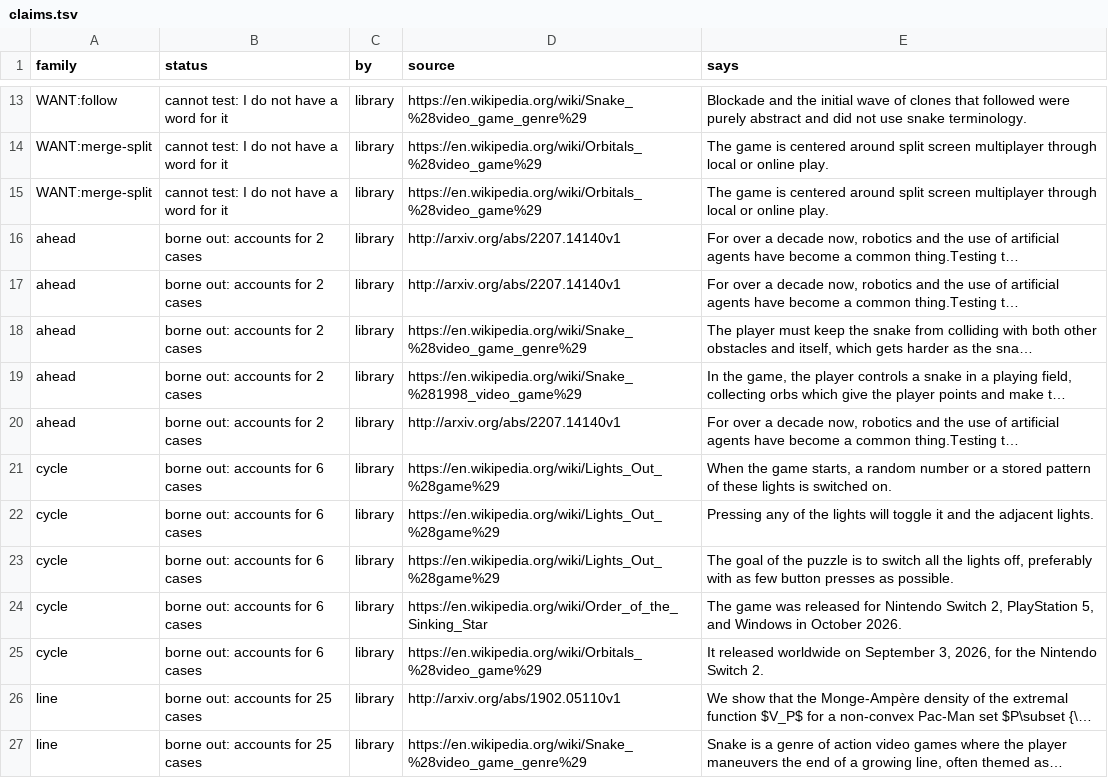
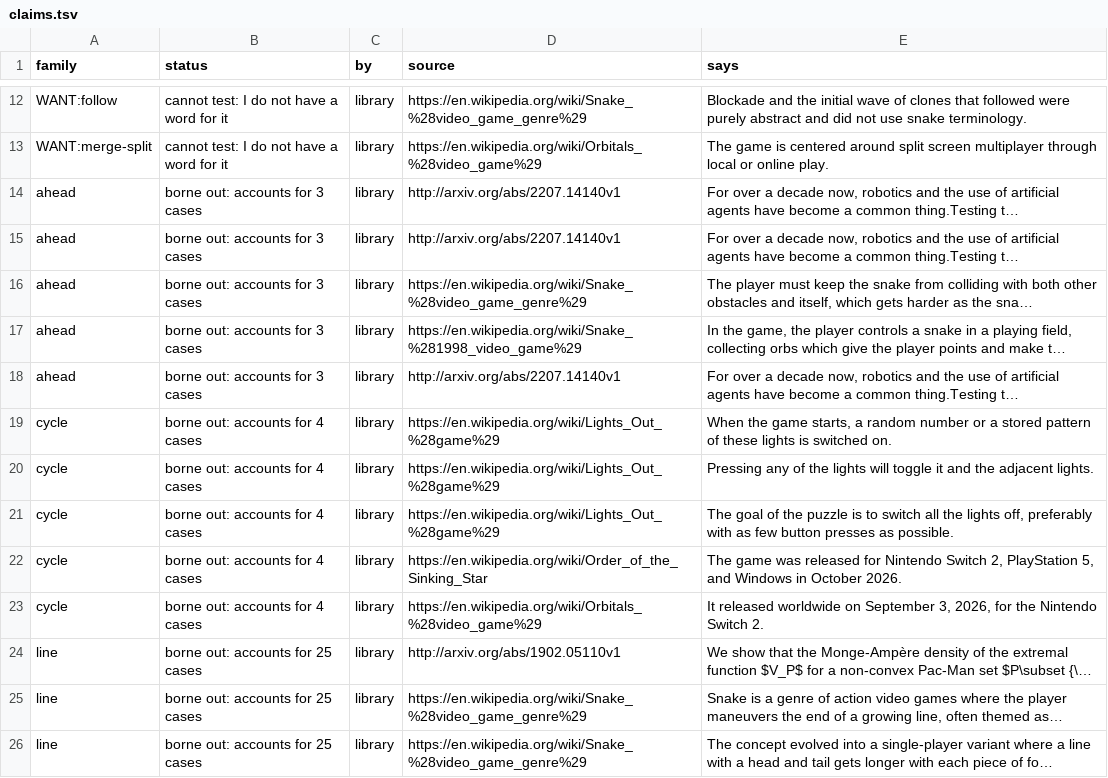
Before and after one commit to pra-ji-moh/ciall, a TSV file: child/library/claims.tsv, drawn as a sheet; only a part is shown, gaps mark what is left out; the shorter side is filled out with more unchanged rows; long unchanged cells end in …; removed rows and columns are numbered as before the commit, all else as after; the diff covers the shown part only; the diff names each change by its address in the sheet, - before the commit and + after, or states it on an @@ line.

```diff
--- a/child/library/claims.tsv
+++ b/child/library/claims.tsv
-row 15: WANT:merge-split | cannot test: I do not have a word for it | library | https://en.wikipedia.org/wiki/Orbitals_%28video_game%29 | The game is centered around split screen multiplayer through local or online play.
-B14:B18 (status): borne out: accounts for 2 cases
+B14:B18 (status): borne out: accounts for 3 cases
-B19:B23 (status): borne out: accounts for 6 cases
+B19:B23 (status): borne out: accounts for 4 cases
```
Also changed, not shown: 1 removed row and 8 edited cells elsewhere in this file, child/archive.tsv, child/practice.tsv, 15 other files.
